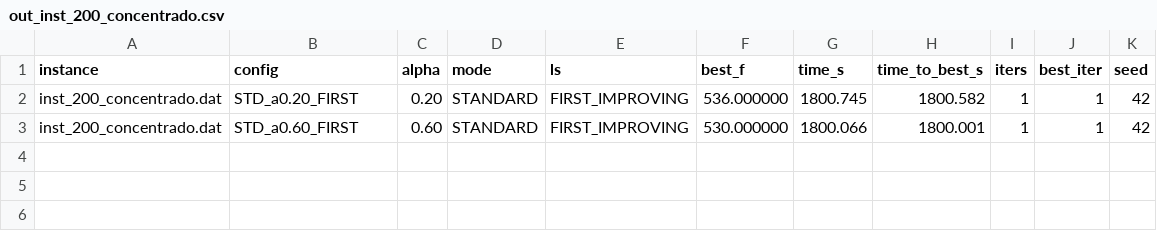
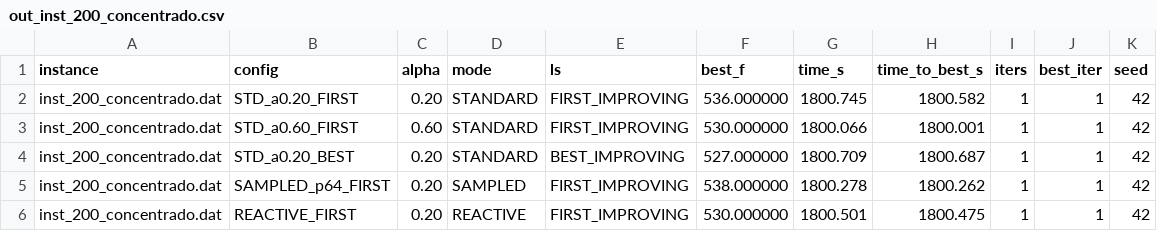
Before and after one commit to FreitasVarejo/mo824-tarefa-02, a CSV file: out_inst_200_concentrado.csv, drawn as a sheet.

```diff
--- a/out_inst_200_concentrado.csv
+++ b/out_inst_200_concentrado.csv
@@ -3 +3,4 @@ inst_200_concentrado.dat,STD_a0.20_FIRST,0.20,STANDARD,FIRST_IMPROVING,536.00000
 inst_200_concentrado.dat,STD_a0.60_FIRST,0.60,STANDARD,FIRST_IMPROVING,530.000000,1800.066,1800.001,1,1,42
+inst_200_concentrado.dat,STD_a0.20_BEST,0.20,STANDARD,BEST_IMPROVING,527.000000,1800.709,1800.687,1,1,42
+inst_200_concentrado.dat,SAMPLED_p64_FIRST,0.20,SAMPLED,FIRST_IMPROVING,538.000000,1800.278,1800.262,1,1,42
+inst_200_concentrado.dat,REACTIVE_FIRST,0.20,REACTIVE,FIRST_IMPROVING,530.000000,1800.501,1800.475,1,1,42
```
Also changed, not shown: out_inst_100_balanceado.csv, out_inst_100_concentrado.csv, 27 other files.
